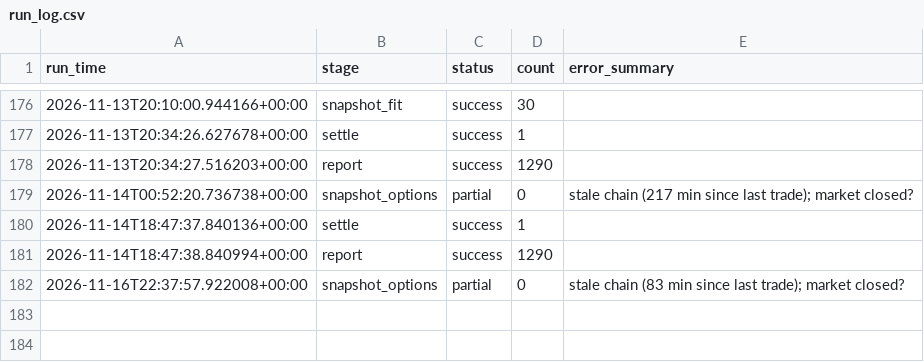
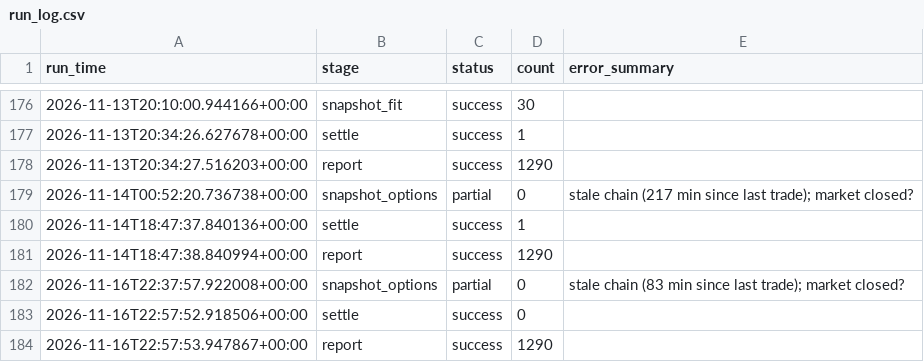
Before and after one commit to japark22/kalshi-mispricing-engine, a CSV file: data/run_log.csv, drawn as a sheet; only a part is shown, gaps mark what is left out.

```diff
--- a/data/run_log.csv
+++ b/data/run_log.csv
@@ -182 +182,3 @@ run_time,stage,status,count,error_summary
 2026-11-16T22:37:57.922008+00:00,snapshot_options,partial,0,stale chain (83 min since last trade); market closed?
+2026-11-16T22:57:52.918506+00:00,settle,success,0,
+2026-11-16T22:57:53.947867+00:00,report,success,1290,
```
Also changed, not shown: 1 other file.
